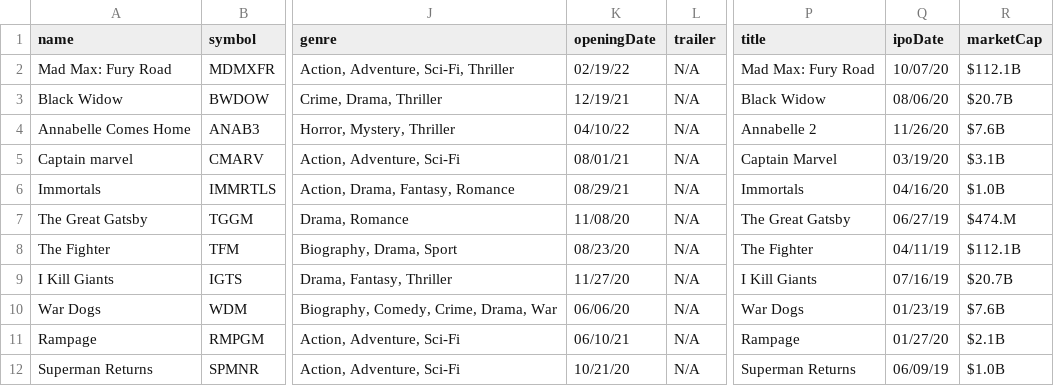
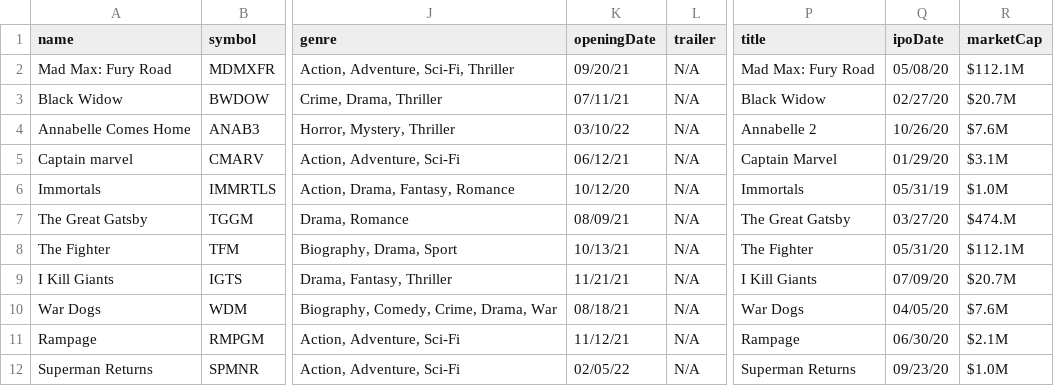
Before and after one commit to luxfi/cex, a CSV file: assets/tempData/movies.csv, drawn as a sheet; only a part is shown, gaps mark what is left out; the diff covers the shown part only; the diff names each change by its address in the sheet, - before the commit and + after, or states it on an @@ line.

Commit message:
update market cap data

```diff
--- a/assets/tempData/movies.csv
+++ b/assets/tempData/movies.csv
-K2 (openingDate): 02/19/22
+K2 (openingDate): 09/20/21
-Q2 (ipoDate): 10/07/20
+Q2 (ipoDate): 05/08/20
-R2 (marketCap): $112.1B
+R2 (marketCap): $112.1M
-K3 (openingDate): 12/19/21
+K3 (openingDate): 07/11/21
-Q3 (ipoDate): 08/06/20
+Q3 (ipoDate): 02/27/20
-R3 (marketCap): $20.7B
+R3 (marketCap): $20.7M
-K4 (openingDate): 04/10/22
+K4 (openingDate): 03/10/22
-Q4 (ipoDate): 11/26/20
+Q4 (ipoDate): 10/26/20
-R4 (marketCap): $7.6B
+R4 (marketCap): $7.6M
-K5 (openingDate): 08/01/21
+K5 (openingDate): 06/12/21
-Q5 (ipoDate): 03/19/20
+Q5 (ipoDate): 01/29/20
-R5 (marketCap): $3.1B
+R5 (marketCap): $3.1M
-K6 (openingDate): 08/29/21
+K6 (openingDate): 10/12/20
-Q6 (ipoDate): 04/16/20
+Q6 (ipoDate): 05/31/19
-R6 (marketCap): $1.0B
+R6 (marketCap): $1.0M
-K7 (openingDate): 11/08/20
+K7 (openingDate): 08/09/21
-Q7 (ipoDate): 06/27/19
+Q7 (ipoDate): 03/27/20
-K8 (openingDate): 08/23/20
+K8 (openingDate): 10/13/21
-Q8 (ipoDate): 04/11/19
+Q8 (ipoDate): 05/31/20
-R8 (marketCap): $112.1B
+R8 (marketCap): $112.1M
-K9 (openingDate): 11/27/20
+K9 (openingDate): 11/21/21
-Q9 (ipoDate): 07/16/19
+Q9 (ipoDate): 07/09/20
-R9 (marketCap): $20.7B
+R9 (marketCap): $20.7M
-K10 (openingDate): 06/06/20
+K10 (openingDate): 08/18/21
-Q10 (ipoDate): 01/23/19
+Q10 (ipoDate): 04/05/20
-R10 (marketCap): $7.6B
+R10 (marketCap): $7.6M
-K11 (openingDate): 06/10/21
+K11 (openingDate): 11/12/21
-Q11 (ipoDate): 01/27/20
+Q11 (ipoDate): 06/30/20
-R11 (marketCap): $2.1B
+R11 (marketCap): $2.1M
-K12 (openingDate): 10/21/20
+K12 (openingDate): 02/05/22
-Q12 (ipoDate): 06/09/19
+Q12 (ipoDate): 09/23/20
-R12 (marketCap): $1.0B
+R12 (marketCap): $1.0M
```
Also changed, not shown: 42 edited cells elsewhere in this file, 2 other files.
